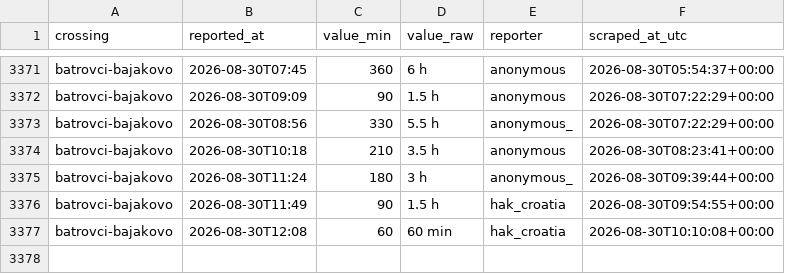
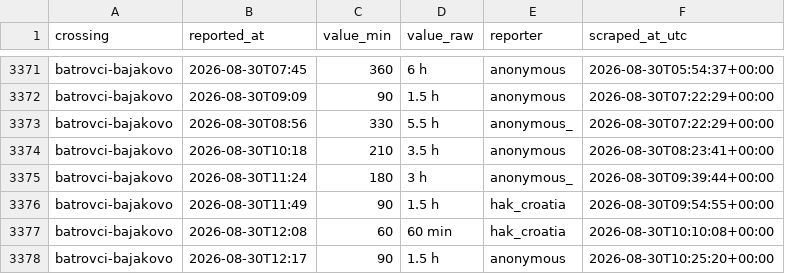
Before and after one commit to brankojosipovic/border-wait, a CSV file: data/batrovci-bajakovo.csv, drawn as a sheet; only a part is shown, gaps mark what is left out; the diff names each change by its address in the sheet, - before the commit and + after, or states it on an @@ line.

```diff
--- a/data/batrovci-bajakovo.csv
+++ b/data/batrovci-bajakovo.csv
+row 3378: batrovci-bajakovo | 2026-08-30T12:17 | 90 | 1.5 h | anonymous | 2026-08-30T10:25:20+00:00
```
Also changed, not shown: data/evzoni-bogorodica.csv, data/summary_monthly.csv.
